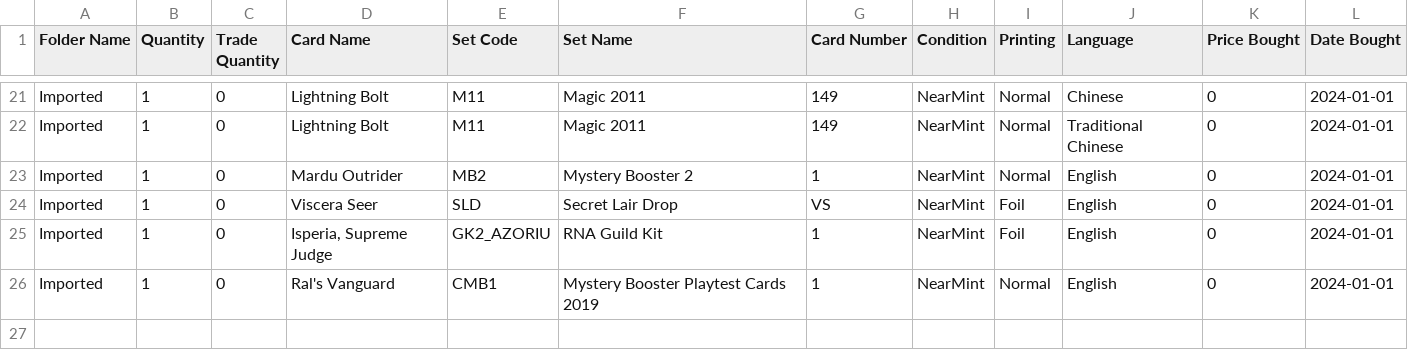
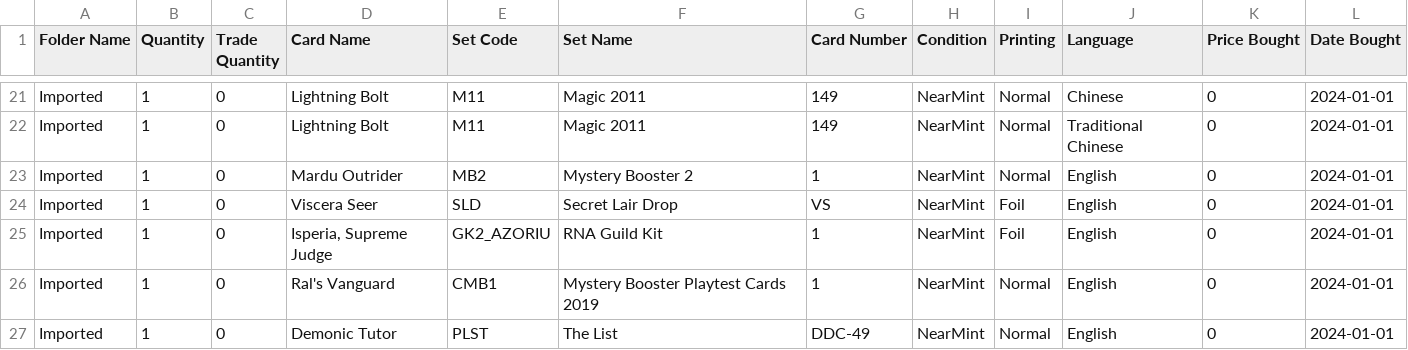
Before and after one commit to StepKie/MtgCsvHelper, a CSV file: MtgCsvHelper/Resources/SampleCsvs/Reference/dragonshield.csv, drawn as a sheet; only a part is shown, gaps mark what is left out; the diff names each change by its address in the sheet, - before the commit and + after, or states it on an @@ line.

Commit message:
Add The List row + special-product coordinate verification matrix
Adds a Demonic Tutor PLST #DDC-49 row to master.csv so the per-format reference
CSVs carry a The List (plst) coordinate — the headline coordinate whose
re-import acceptance we need to verify. It round-trips cleanly through all ten
writable formats: default_cards already contains plst printings, so (PLST,
DDC-49) resolves directly with no name-rewrite.

Adds a "Special-product coordinate acceptance" section to the reference README:
what the writer emits per coordinate (plst, guild-kit GK2_AZORIU, sld, mb2,
cmb1), a per-format manual import checklist, and the results already known from
SITE_BEHAVIOR.md (DragonShield demangles plst to the original printing; guild
kits now resolve via the native code).

Also refreshes the stale "what the rows demonstrate" table to cover the
special-product rows, and corrects the "not yet covered" note — Secret Lair and
non-standard set codes are now covered, and the inaccurate all_cards bundle
dependency is dropped (default_cards already carries every printing).

Addresses #121.

```diff
--- a/MtgCsvHelper/Resources/SampleCsvs/Reference/dragonshield.csv
+++ b/MtgCsvHelper/Resources/SampleCsvs/Reference/dragonshield.csv
+row 27: Imported | 1 | 0 | Demonic Tutor | PLST | The List | DDC-49 | NearMint | Normal | English | 0 | 2024-01-01
```
Also changed, not shown: MtgCsvHelper.Tests/Resources/master.csv, MtgCsvHelper/Resources/SampleCsvs/Reference/deckbox.csv, 9 other files.
